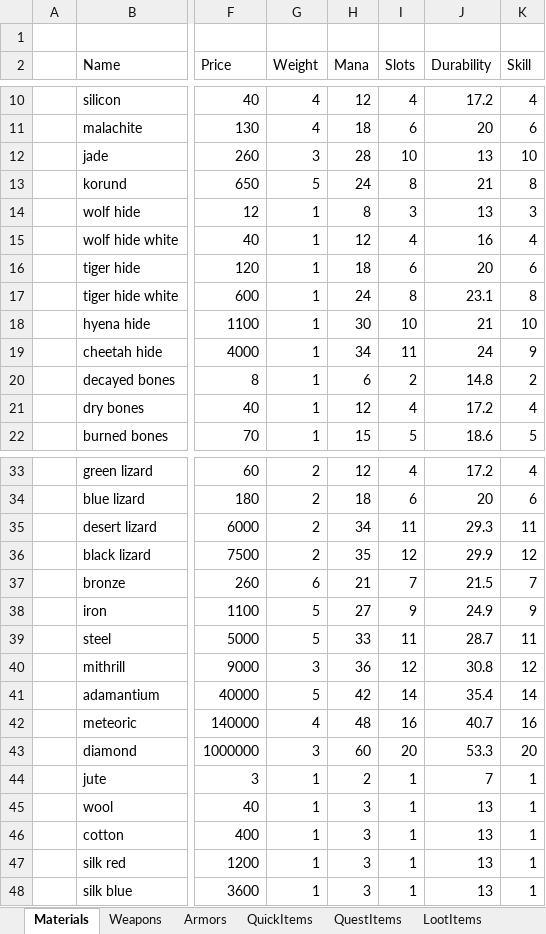
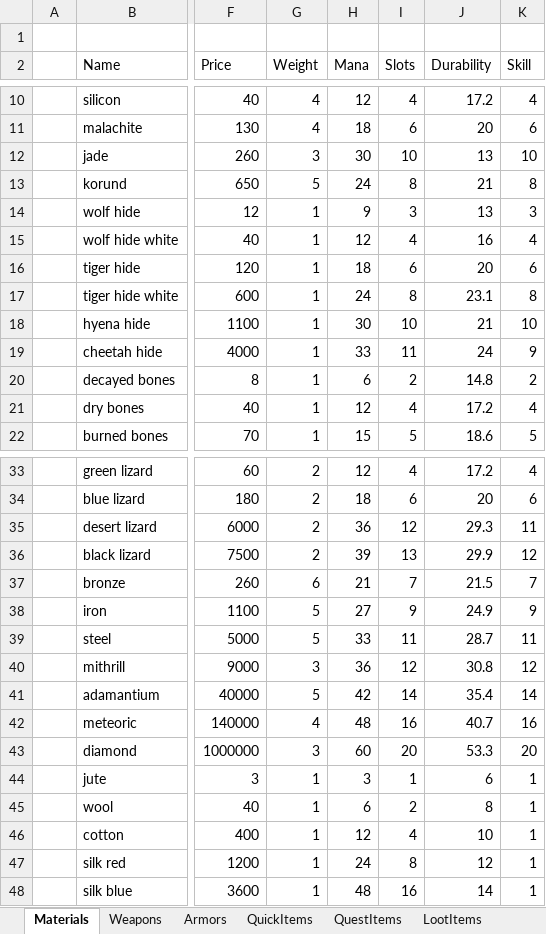
Before and after one commit to Kyr4l/ei-universal-mod, an Excel workbook: resources/universal-mod/xlsx/databaselmp.xlsx, sheet Materials, drawn as a sheet; only a part is shown, gaps mark what is left out; values as stored, in another font and other column widths than the file's, no borders; the diff names each change by its address in the sheet, - before the commit and + after, or states it on an @@ line.

Commit message:
finished jute implementation reworked cloth, added stats scaling and higher complexity rounded up values of most materials to simplify calculations added parallel processing for makemod reduced armor stats of the khadagan low cloth (starting gear) to prevent it from being better than kanian cloth armor rounded up values of some kanian armor to match the other ones

```diff
--- a/resources/universal-mod/xlsx/databaselmp.xlsx (sheet Materials)
+++ b/resources/universal-mod/xlsx/databaselmp.xlsx (sheet Materials)
-H12 (Mana): 28
+H12 (Mana): 30
-H14 (Mana): 8
+H14 (Mana): 9
-H19 (Mana): 34
+H19 (Mana): 33
-H35 (Mana): 34
+H35 (Mana): 36
-I35 (Slots): 11
+I35 (Slots): 12
-H36 (Mana): 35
+H36 (Mana): 39
-I36 (Slots): 12
+I36 (Slots): 13
-H44 (Mana): 2
+H44 (Mana): 3
-J44 (Durability): 7
+J44 (Durability): 6
-H45 (Mana): 3
+H45 (Mana): 6
-I45 (Slots): 1
+I45 (Slots): 2
-J45 (Durability): 13
+J45 (Durability): 8
-H46 (Mana): 3
+H46 (Mana): 12
-I46 (Slots): 1
+I46 (Slots): 4
-J46 (Durability): 13
+J46 (Durability): 10
-H47 (Mana): 3
+H47 (Mana): 24
-I47 (Slots): 1
+I47 (Slots): 8
-J47 (Durability): 13
+J47 (Durability): 12
-H48 (Mana): 3
+H48 (Mana): 48
-I48 (Slots): 1
+I48 (Slots): 16
-J48 (Durability): 13
+J48 (Durability): 14
```
Also changed, not shown: sheet Armors, 21 other files.
